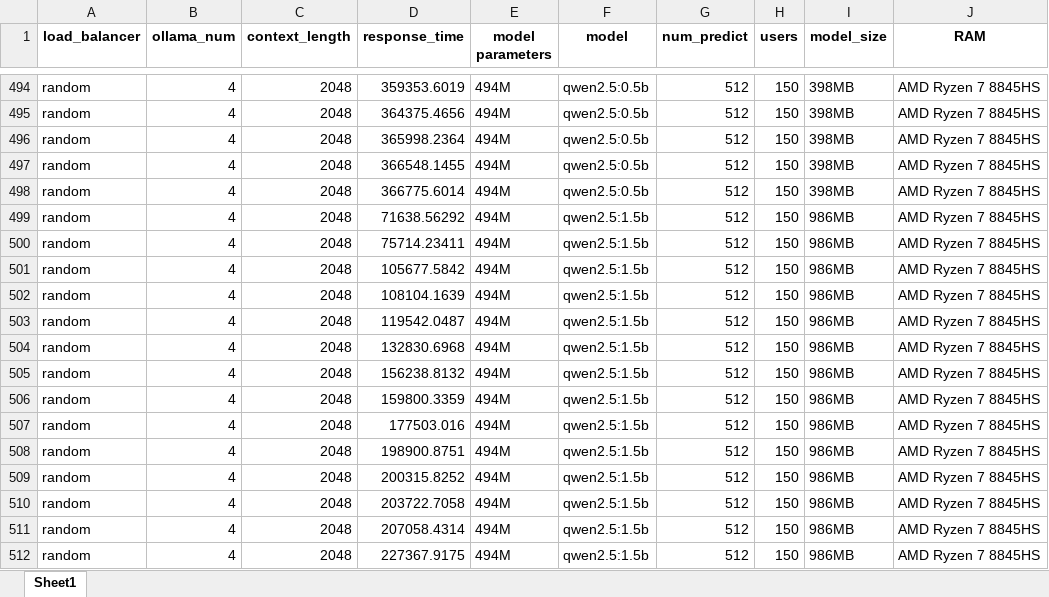
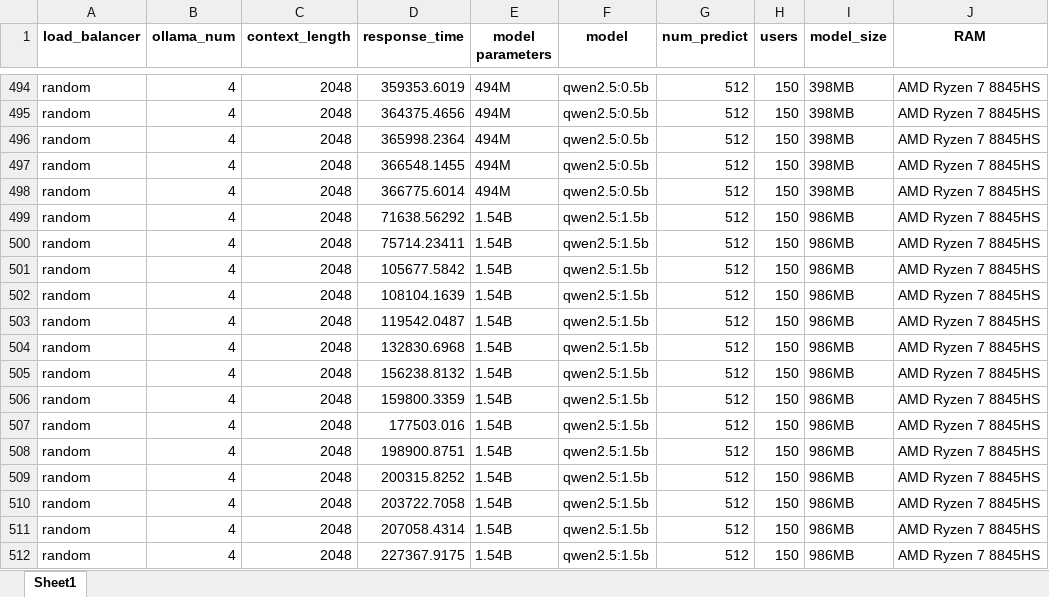
Before and after one commit to Helen205/model-load-test, an Excel workbook: load_test_results.xlsx, sheet Sheet1, drawn as a sheet; only a part is shown, gaps mark what is left out; values as stored, in another font and other column widths than the file's, no borders; the diff covers the shown part only; the diff names each change by its address in the sheet, - before the commit and + after, or states it on an @@ line.

```diff
--- a/load_test_results.xlsx (sheet Sheet1)
+++ b/load_test_results.xlsx (sheet Sheet1)
-E499:E512 (model parameters): 494M
+E499:E512 (model parameters): 1.54B
```
Also changed, not shown: 23 edited cells elsewhere in this sheet, 3 other files.
